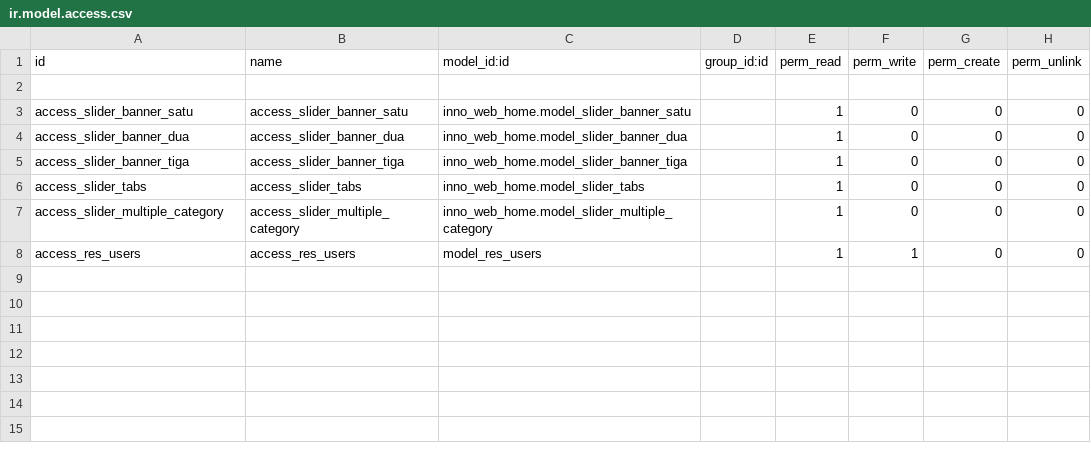
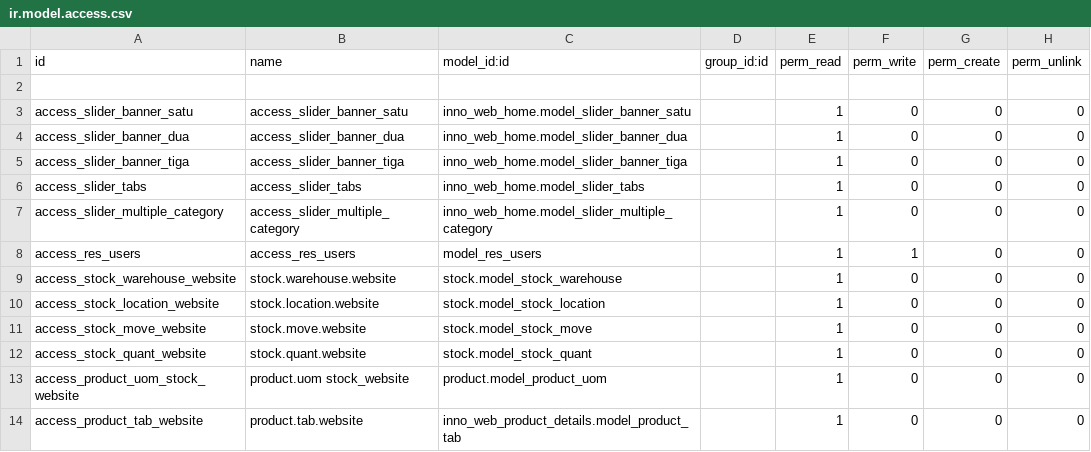
Before and after one commit to ibnukhawa/innograph, a CSV file: inno_web_home/security/ir.model.access.csv, drawn as a sheet.

Commit message:
[FIX] bugs fixing at click item slider home page

```diff
--- a/inno_web_home/security/ir.model.access.csv
+++ b/inno_web_home/security/ir.model.access.csv
@@ -8 +8,7 @@ access_slider_multiple_category,access_slider_multiple_category,inno_web_home.mo
 access_res_users,access_res_users,model_res_users,,1,1,0,0
+access_stock_warehouse_website,stock.warehouse.website,stock.model_stock_warehouse,,1,0,0,0
+access_stock_location_website,stock.location.website,stock.model_stock_location,,1,0,0,0
+access_stock_move_website,stock.move.website,stock.model_stock_move,,1,0,0,0
+access_stock_quant_website,stock.quant.website,stock.model_stock_quant,,1,0,0,0
+access_product_uom_stock_website,product.uom stock_website,product.model_product_uom,,1,0,0,0
+access_product_tab_website,product.tab.website,inno_web_product_details.model_product_tab,,1,0,0,0
```
Also changed, not shown: 2 other files.
